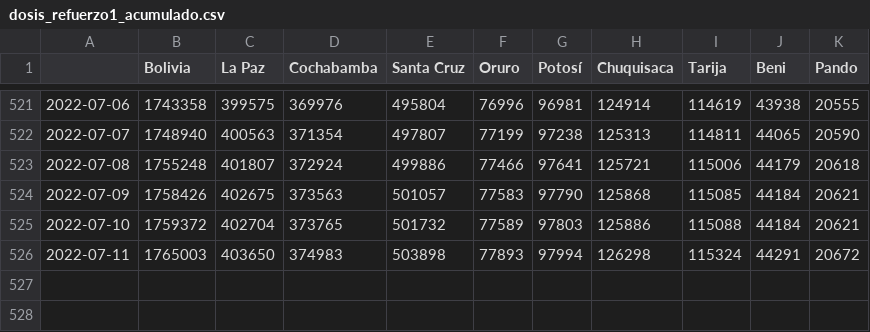
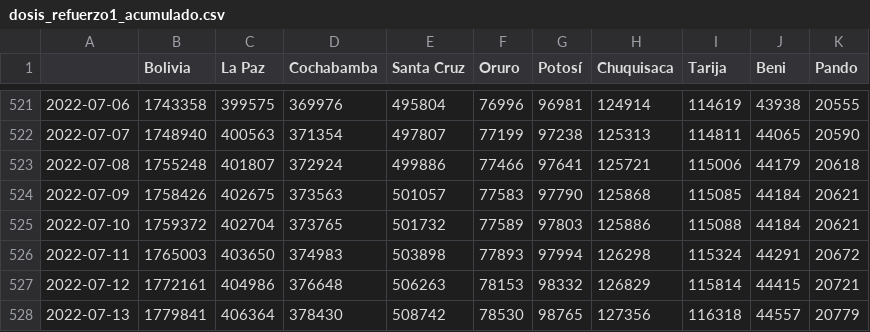
Before and after one commit to dquintani/vacunacion, a CSV file: datos/dosis_refuerzo1_acumulado.csv, drawn as a sheet; only a part is shown, gaps mark what is left out.

```diff
--- a/datos/dosis_refuerzo1_acumulado.csv
+++ b/datos/dosis_refuerzo1_acumulado.csv
@@ -526 +526,3 @@
 2022-07-11,1765003,403650,374983,503898,77893,97994,126298,115324,44291,20672
+2022-07-12,1772161,404986,376648,506263,78153,98332,126829,115814,44415,20721
+2022-07-13,1779841,406364,378430,508742,78530,98765,127356,116318,44557,20779
```
Also changed, not shown: datos/dosis_refuerzo1_diario.csv, datos/dosis_refuerzo2_anuales_acumulado.csv, 14 other files.
